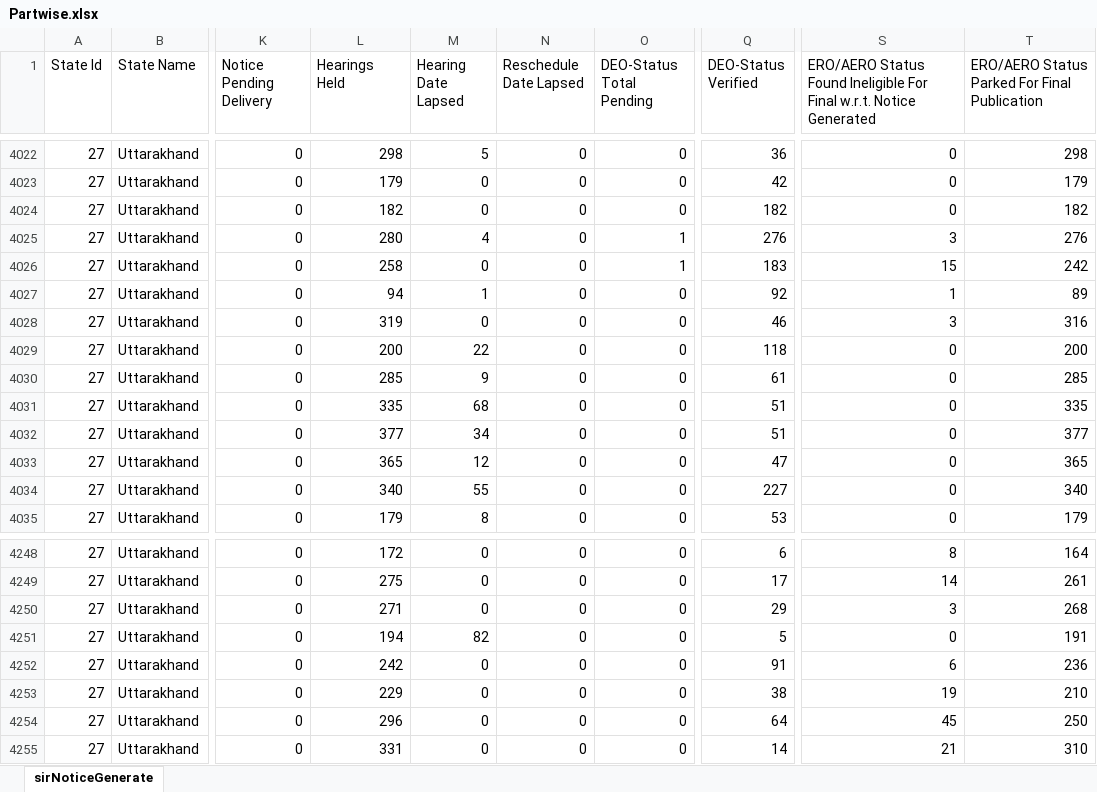
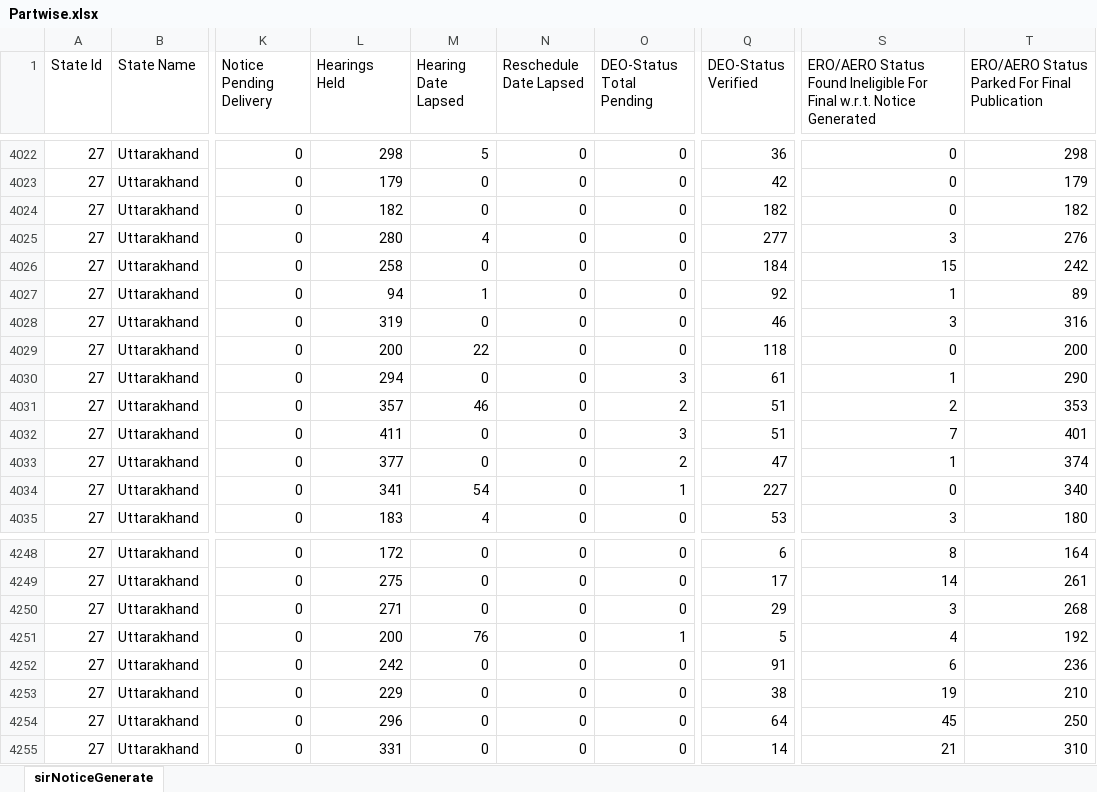
Before and after one commit to mannavibe-sudo/Form-Processing, an Excel workbook: Partwise.xlsx, sheet sirNoticeGenerate, drawn as a sheet; only a part is shown, gaps mark what is left out; values as stored, in another font and other column widths than the file's, no borders; the diff covers the shown part only; the diff names each change by its address in the sheet, - before the commit and + after, or states it on an @@ line.

```diff
--- a/Partwise.xlsx (sheet sirNoticeGenerate)
+++ b/Partwise.xlsx (sheet sirNoticeGenerate)
-O4025:O4026 (DEO-Status Total Pending): 1
+O4025:O4026 (DEO-Status Total Pending): 0
-Q4025 (DEO-Status Verified): 276
+Q4025 (DEO-Status Verified): 277
-Q4026 (DEO-Status Verified): 183
+Q4026 (DEO-Status Verified): 184
-L4030 (Hearings Held): 285
+L4030 (Hearings Held): 294
-M4030 (Hearing Date Lapsed): 9
+M4030 (Hearing Date Lapsed): 0
-O4030 (DEO-Status Total Pending): 0
+O4030 (DEO-Status Total Pending): 3
-S4030: 0
+S4030: 1
-T4030: 285
+T4030: 290
-L4031 (Hearings Held): 335
+L4031 (Hearings Held): 357
-M4031 (Hearing Date Lapsed): 68
+M4031 (Hearing Date Lapsed): 46
-O4031 (DEO-Status Total Pending): 0
+O4031 (DEO-Status Total Pending): 2
-S4031: 0
+S4031: 2
-T4031: 335
+T4031: 353
-L4032 (Hearings Held): 377
+L4032 (Hearings Held): 411
-M4032 (Hearing Date Lapsed): 34
+M4032 (Hearing Date Lapsed): 0
-O4032 (DEO-Status Total Pending): 0
+O4032 (DEO-Status Total Pending): 3
-S4032: 0
+S4032: 7
-T4032: 377
+T4032: 401
-L4033 (Hearings Held): 365
+L4033 (Hearings Held): 377
-M4033 (Hearing Date Lapsed): 12
+M4033 (Hearing Date Lapsed): 0
-O4033 (DEO-Status Total Pending): 0
+O4033 (DEO-Status Total Pending): 2
-S4033: 0
+S4033: 1
-T4033: 365
+T4033: 374
-L4034 (Hearings Held): 340
+L4034 (Hearings Held): 341
-M4034 (Hearing Date Lapsed): 55
+M4034 (Hearing Date Lapsed): 54
-O4034 (DEO-Status Total Pending): 0
+O4034 (DEO-Status Total Pending): 1
-L4035 (Hearings Held): 179
+L4035 (Hearings Held): 183
-M4035 (Hearing Date Lapsed): 8
+M4035 (Hearing Date Lapsed): 4
-S4035: 0
+S4035: 3
-T4035: 179
+T4035: 180
-L4251 (Hearings Held): 194
+L4251 (Hearings Held): 200
-M4251 (Hearing Date Lapsed): 82
+M4251 (Hearing Date Lapsed): 76
-O4251 (DEO-Status Total Pending): 0
+O4251 (DEO-Status Total Pending): 1
-S4251: 0
+S4251: 4
-T4251: 191
+T4251: 192
```
Also changed, not shown: 1336 edited cells elsewhere in this sheet, Notice.xlsx.
